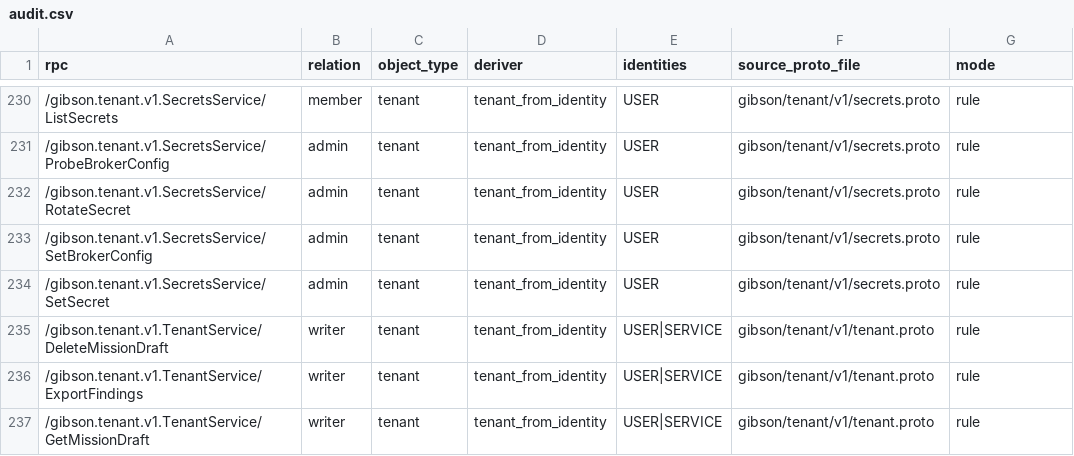
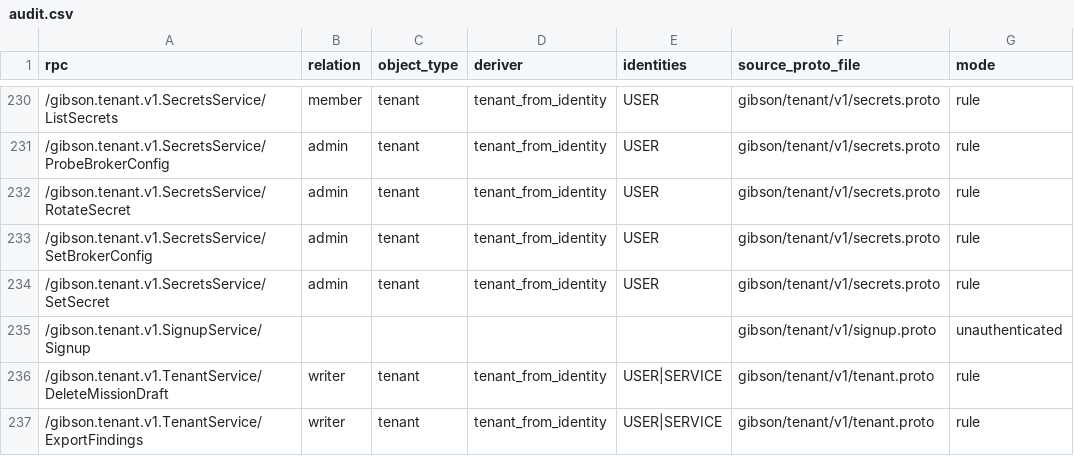
Before and after one commit to zeroroot-ai/gibson, a CSV file: internal/platform/authz/registry/audit.csv, drawn as a sheet; only a part is shown, gaps mark what is left out; the shorter side is filled out with more unchanged rows.

```diff
--- a/internal/platform/authz/registry/audit.csv
+++ b/internal/platform/authz/registry/audit.csv
@@ -234,2 +234,3 @@ rpc,relation,object_type,deriver,identities,source_proto_file,mode
 /gibson.tenant.v1.SecretsService/SetSecret,admin,tenant,tenant_from_identity,USER,gibson/tenant/v1/secrets.proto,rule
+/gibson.tenant.v1.SignupService/Signup,,,,,gibson/tenant/v1/signup.proto,unauthenticated
 /gibson.tenant.v1.TenantService/DeleteMissionDraft,writer,tenant,tenant_from_identity,USER|SERVICE,gibson/tenant/v1/tenant.proto,rule
```
Also changed, not shown: 7 other files.
